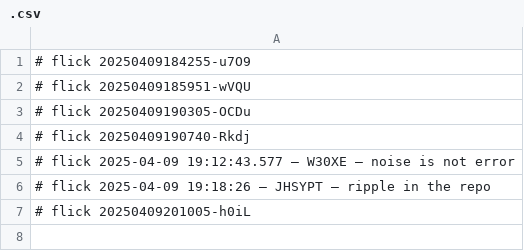
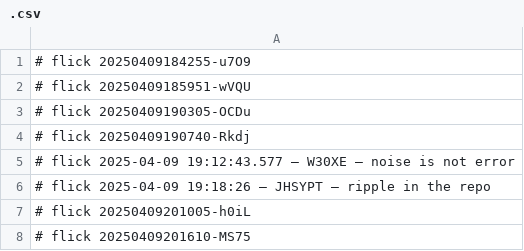
Before and after one commit to abikesa/shill, a CSV file: data/.csv, drawn as a sheet.

Commit message:
🌱 flicked data/.csv

```diff
--- a/data/.csv
+++ b/data/.csv
@@ -7 +7,2 @@
 # flick 20250409201005-h0iL
+# flick 20250409201610-MS75
```
